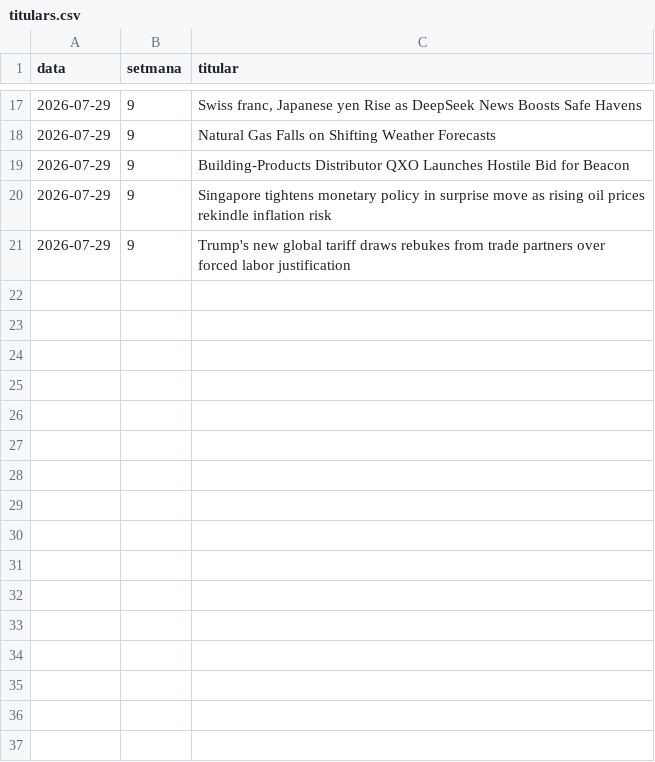
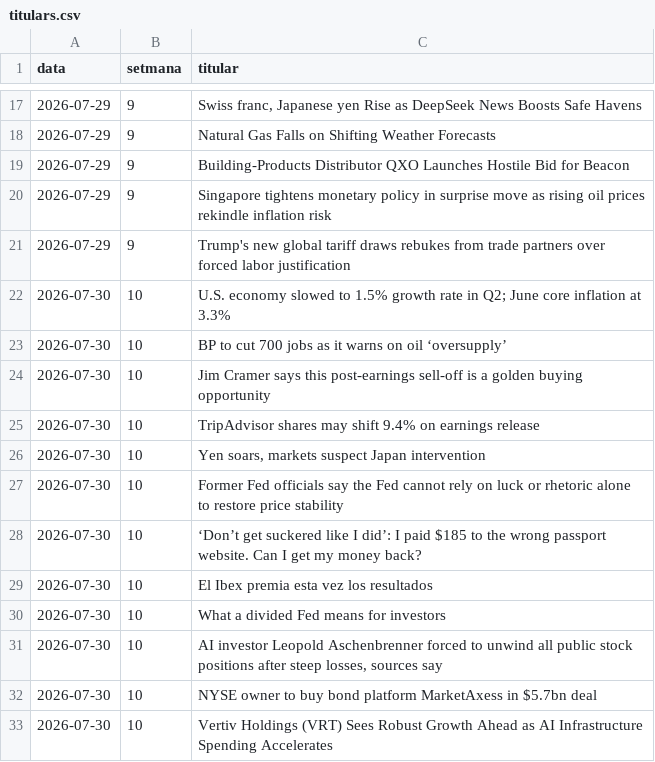
Before and after one commit to davidcortesalv-oss/alpha-artificial, a CSV file: dades/titulars.csv, drawn as a sheet; only a part is shown, gaps mark what is left out.

Commit message:
Ronda setmanal · 30/07/2026

```diff
--- a/dades/titulars.csv
+++ b/dades/titulars.csv
@@ -21 +21,13 @@ data,setmana,titular
 2026-07-29,9,Trump's new global tariff draws rebukes from trade partners over forced labor justification
+2026-07-30,10,U.S. economy slowed to 1.5% growth rate in Q2; June core inflation at 3.3%
+2026-07-30,10,BP to cut 700 jobs as it warns on oil ‘oversupply’
+2026-07-30,10,Jim Cramer says this post-earnings sell-off is a golden buying opportunity
+2026-07-30,10,TripAdvisor shares may shift 9.4% on earnings release
+2026-07-30,10,"Yen soars, markets suspect Japan intervention"
+2026-07-30,10,Former Fed officials say the Fed cannot rely on luck or rhetoric alone to restore price stability
+2026-07-30,10,‘Don’t get suckered like I did’: I paid $185 to the wrong passport website. Can I get my money back?
+2026-07-30,10,El Ibex premia esta vez los resultados
+2026-07-30,10,What a divided Fed means for investors
+2026-07-30,10,"AI investor Leopold Aschenbrenner forced to unwind all public stock positions after steep losses, sources say"
+2026-07-30,10,NYSE owner to buy bond platform MarketAxess in $5.7bn deal
+2026-07-30,10,Vertiv Holdings (VRT) Sees Robust Growth Ahead as AI Infrastructure Spending Accelerates
```
Also changed, not shown: dades/canvis.csv, dades/carteres.csv, 11 other files.
